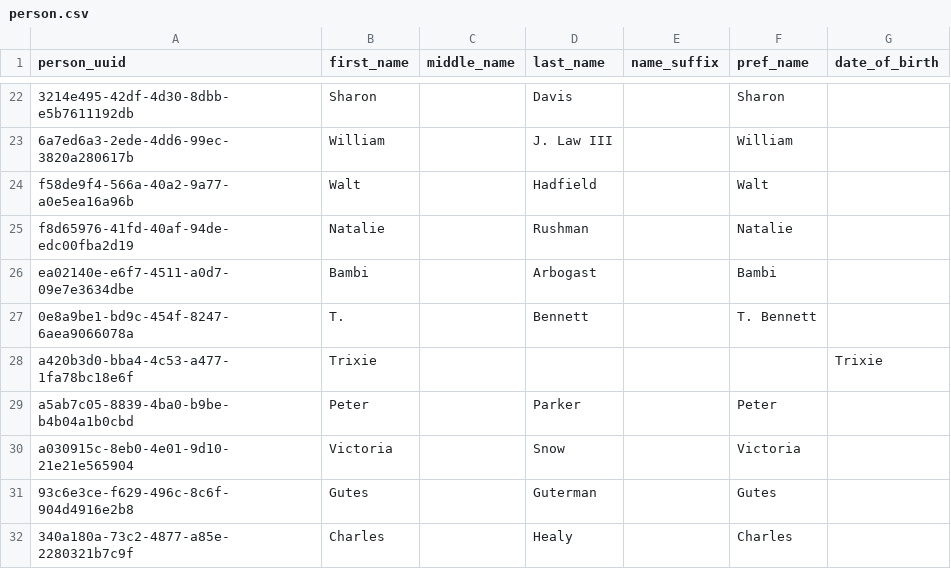
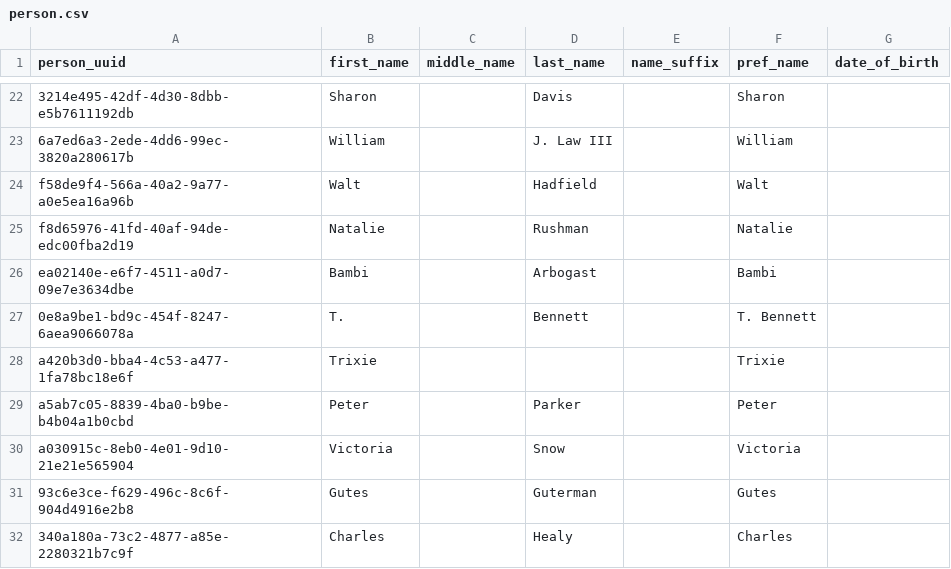
Before and after one commit to sean-gits-py/stark_corp_dataset, a CSV file: datasets/persons/person.csv, drawn as a sheet; only a part is shown, gaps mark what is left out.

Commit message:
Update person.csv

```diff
--- a/datasets/persons/person.csv
+++ b/datasets/persons/person.csv
@@ -27,3 +27,3 @@ ea02140e-e6f7-4511-a0d7-09e7e3634dbe,"Bambi",,"Arbogast",,"Bambi",
 0e8a9be1-bd9c-454f-8247-6aea9066078a,"T.",,"Bennett",,"T. Bennett",
-a420b3d0-bba4-4c53-a477-1fa78bc18e6f,"Trixie",,,,,"Trixie",
+a420b3d0-bba4-4c53-a477-1fa78bc18e6f,"Trixie",,,,"Trixie",
 a5ab7c05-8839-4ba0-b9be-b4b04a1b0cbd,"Peter",,"Parker",,"Peter",
```
